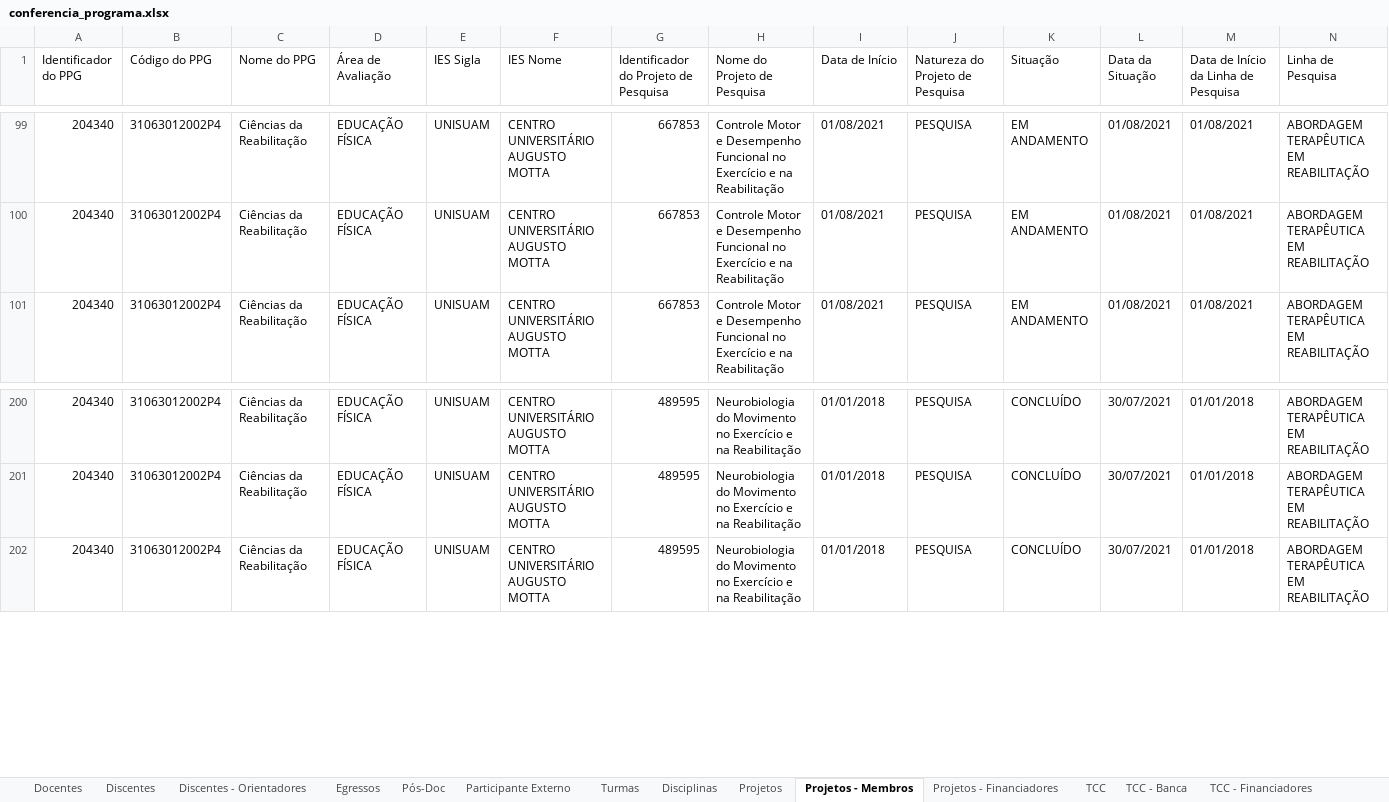
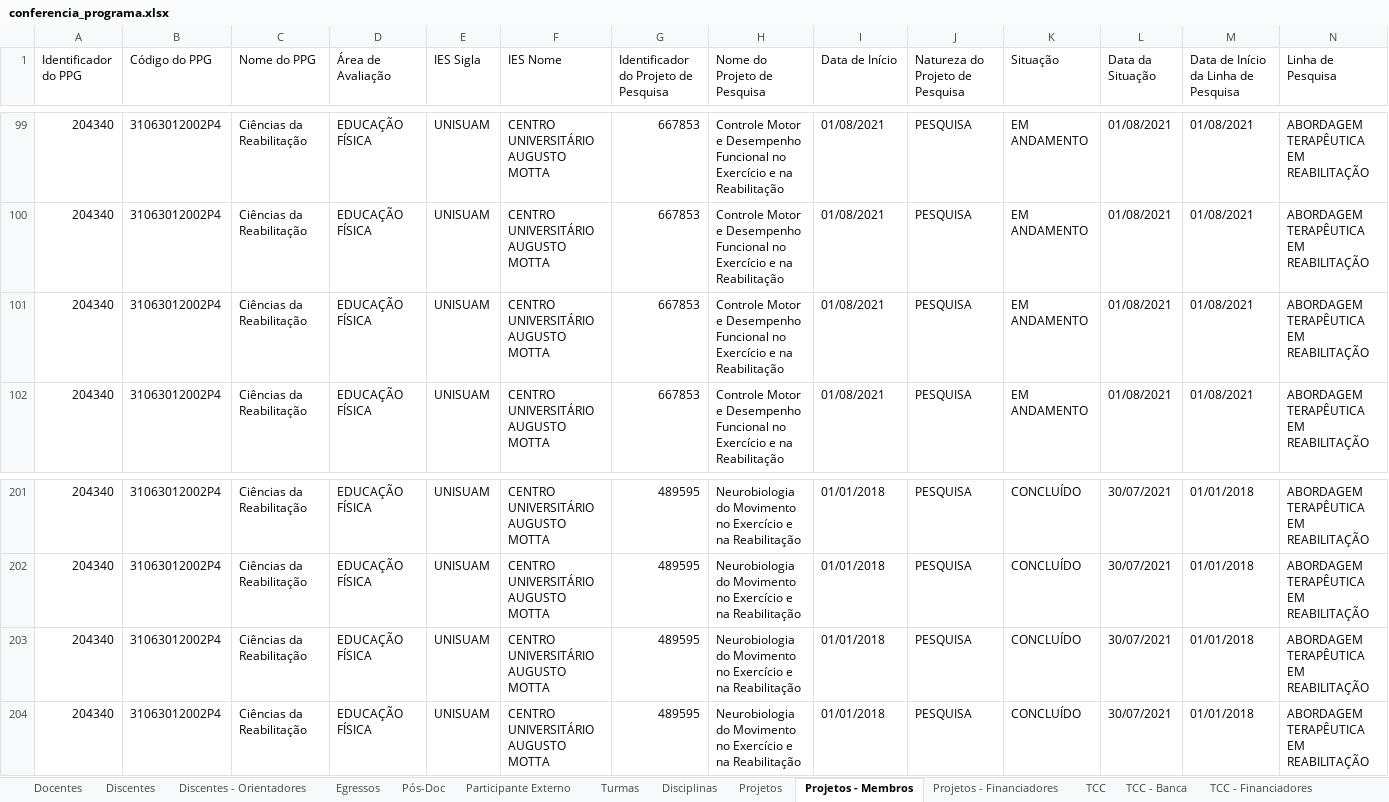
Before and after one commit to ppgcr-unisuam/observatoriocr, an Excel workbook: Sucupira/2021/conferencia_programa.xlsx, sheet Projetos - Membros, drawn as a sheet; only a part is shown, gaps mark what is left out; values as stored, in another font and other column widths than the file's, no borders; rows hold the shown columns only; the diff names each change by its address in the sheet, - before the commit and + after, or states it on an @@ line.

```diff
--- a/Sucupira/2021/conferencia_programa.xlsx (sheet Projetos - Membros)
+++ b/Sucupira/2021/conferencia_programa.xlsx (sheet Projetos - Membros)
+row 101: 204340 | 31063012002P4 | Ciências da Reabilitação | EDUCAÇÃO FÍSICA | UNISUAM | CENTRO UNIVERSITÁRIO AUGUSTO MOTTA | 667853 | Controle Motor e Desempenho Funcional no Exercício e na Reabilitação | 01/08/2021 | PESQUISA | EM ANDAMENTO | 01/08/2021 | 01/08/2021 | ABORDAGEM TERAPÊUTICA EM REABILITAÇÃO
+row 203: 204340 | 31063012002P4 | Ciências da Reabilitação | EDUCAÇÃO FÍSICA | UNISUAM | CENTRO UNIVERSITÁRIO AUGUSTO MOTTA | 489595 | Neurobiologia do Movimento no Exercício e na Reabilitação | 01/01/2018 | PESQUISA | CONCLUÍDO | 30/07/2021 | 01/01/2018 | ABORDAGEM TERAPÊUTICA EM REABILITAÇÃO
```
Also changed, not shown: sheet TCC - Banca, sheet TCC, sheet TCC - Financiadores, sheet Participante Externo, sheet Egressos, sheet Linhas de Pesquisa - TCC, 3 more sheets, Sucupira/2019/conferencia_programa.xlsx, Sucupira/2020/conferencia_programa.xlsx, 36 other files.
